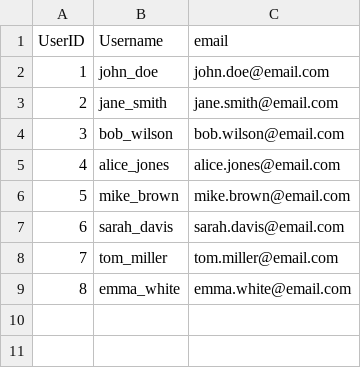
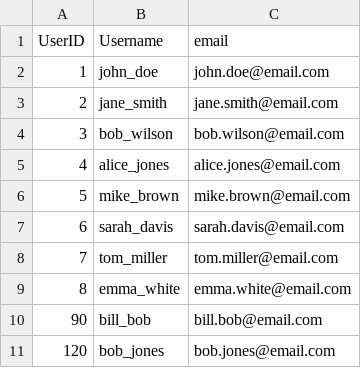
Before and after one commit to demetriusdemammos/phase_2_262, a CSV file: User.csv, drawn as a sheet.

```diff
--- a/User.csv
+++ b/User.csv
@@ -9 +9,3 @@ UserID,Username,email
 8,emma_white,emma.white@email.com
+90,bill_bob, bill.bob@email.com
+120, bob_jones, bob.jones@email.com
```
Also changed, not shown: Channel.csv, 16 other files.
